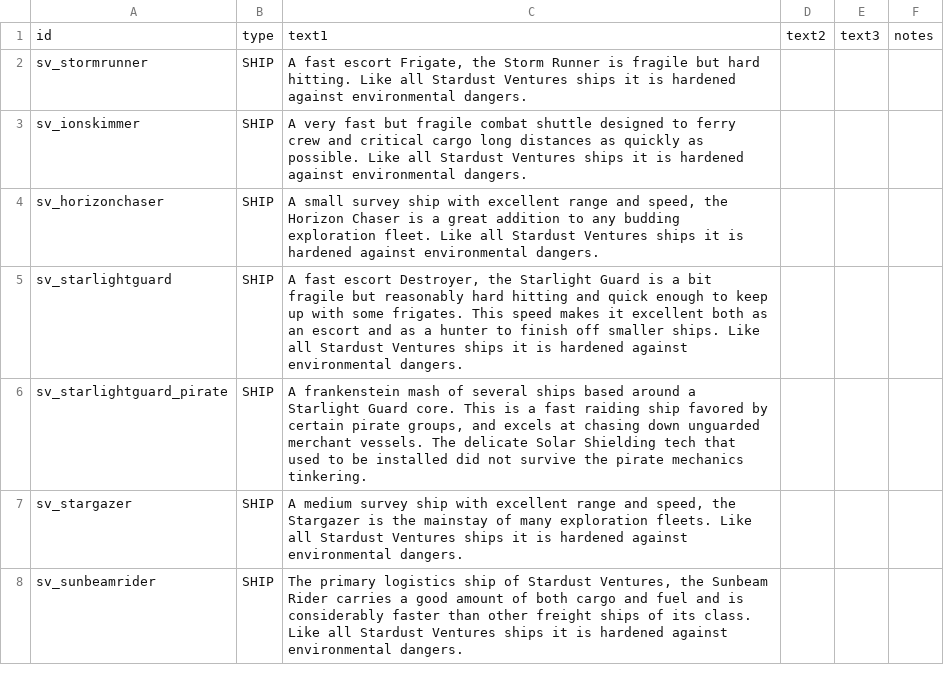
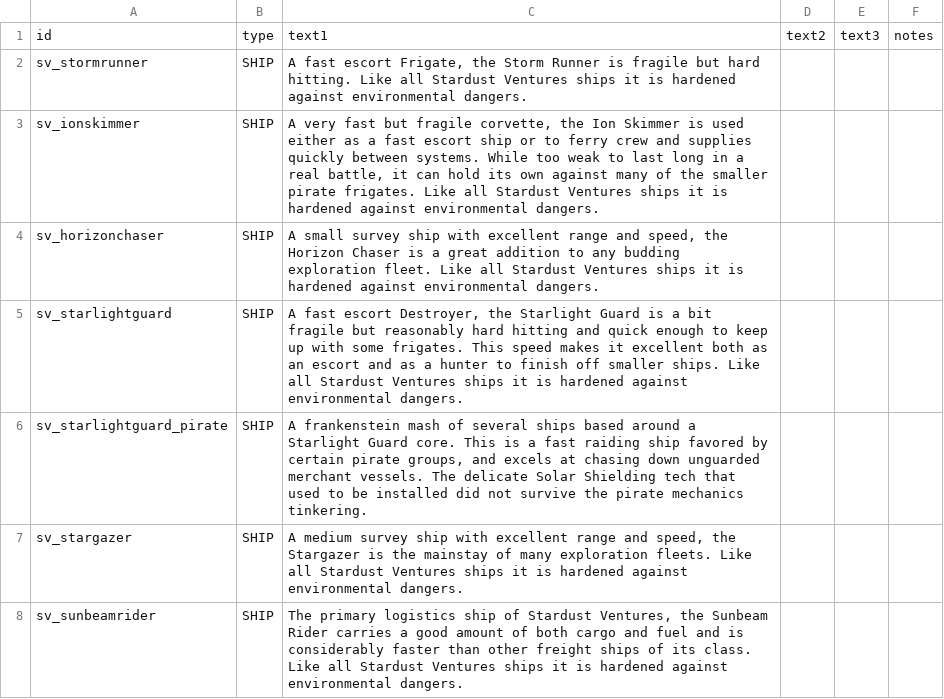
Before and after one commit to Mephansteras/Stardust_Ventures, a CSV file: Stardust Ventures/data/strings/descriptions.csv, drawn as a sheet; only a part is shown.

```diff
--- a/Stardust Ventures/data/strings/descriptions.csv
+++ b/Stardust Ventures/data/strings/descriptions.csv
@@ -2,3 +2,3 @@ id,type,text1,text2,text3,notes
 sv_stormrunner,SHIP,"A fast escort Frigate, the Storm Runner is fragile but hard hitting. Like all Stardust Ventures ships it is hardened against environmental dangers.",,,
-sv_ionskimmer,SHIP,A very fast but fragile combat shuttle designed to ferry crew and critical cargo long distances as quickly as possible. Like all Stardust Ventures ships it is hardened against environmental dangers.,,,
+sv_ionskimmer,SHIP,"A very fast but fragile corvette, the Ion Skimmer is used either as a fast escort ship or to ferry crew and supplies quickly between systems. While too weak to last long in a real battle, it can hold its own against many of the smaller pirate frigates. Like all Stardust Ventures ships it is hardened against environmental dangers.",,,
 sv_horizonchaser,SHIP,"A small survey ship with excellent range and speed, the Horizon Chaser is a great addition to any budding exploration fleet. Like all Stardust Ventures ships it is hardened against environmental dangers.",,,
```
Also changed, not shown: Stardust Ventures/data/hulls/ship_data.csv, 7 other files.
